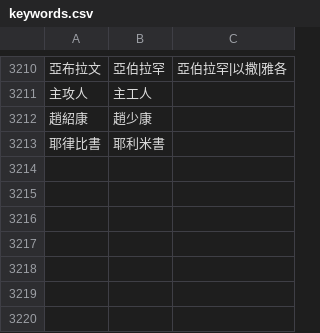
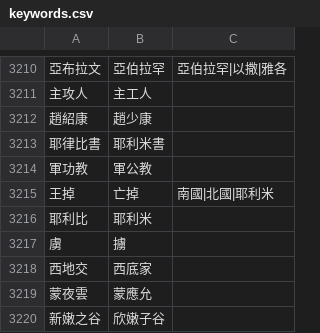
Before and after one commit to Enoooch0921/Srt-Christian-vocabulary-replacement, a CSV file: keywords.csv, drawn as a sheet; only a part is shown, gaps mark what is left out; the diff names each change by its address in the sheet, - before the commit and + after, or states it on an @@ line.

Commit message:
Update keywords.csv

```diff
--- a/keywords.csv
+++ b/keywords.csv
+row 3214: 軍功教 | 軍公教
+row 3215: 王掉 | 亡掉 | 南國|北國|耶利米
+row 3216: 耶利比 | 耶利米
+row 3217: 虜 | 擄
+row 3218: 西地交 | 西底家
+row 3219: 蒙夜雲 | 蒙應允
+row 3220: 新嫩之谷 | 欣嫩子谷
```
